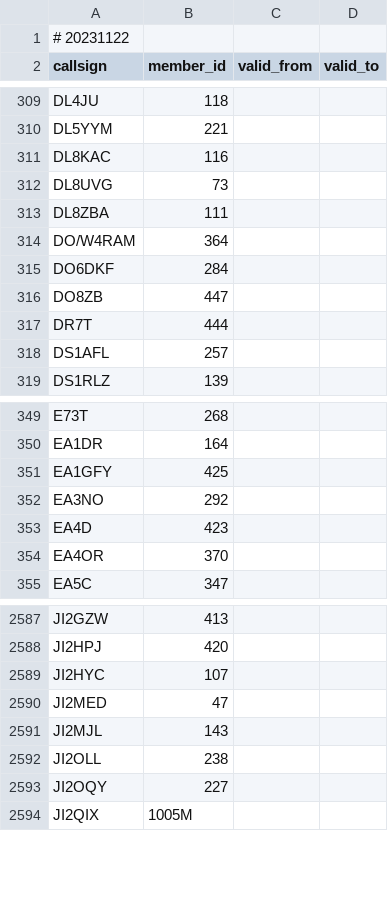
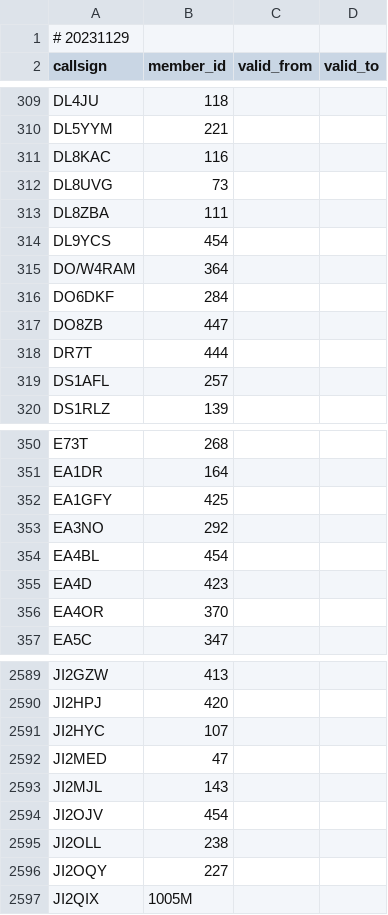
Before and after one commit to foldynl/hamradio-membeship-lists, a CSV file: lists/a1club.csv, drawn as a sheet; only a part is shown, gaps mark what is left out.

```diff
--- a/lists/a1club.csv
+++ b/lists/a1club.csv
@@ -1,2 +1,2 @@
-# 20231122
+# 20231129
 callsign,member_id,valid_from,valid_to
@@ -313,2 +313,3 @@ DL8UVG,73,,
 DL8ZBA,111,,
+DL9YCS,454,,
 DO/W4RAM,364,,
@@ -352,2 +353,3 @@ EA1GFY,425,,
 EA3NO,292,,
+EA4BL,454,,
 EA4D,423,,
@@ -2591,2 +2593,3 @@ JI2MED,47,,
 JI2MJL,143,,
+JI2OJV,454,,
 JI2OLL,238,,
```
Also changed, not shown: lists/bcc.csv, lists/cwops.csv, 14 other files.
